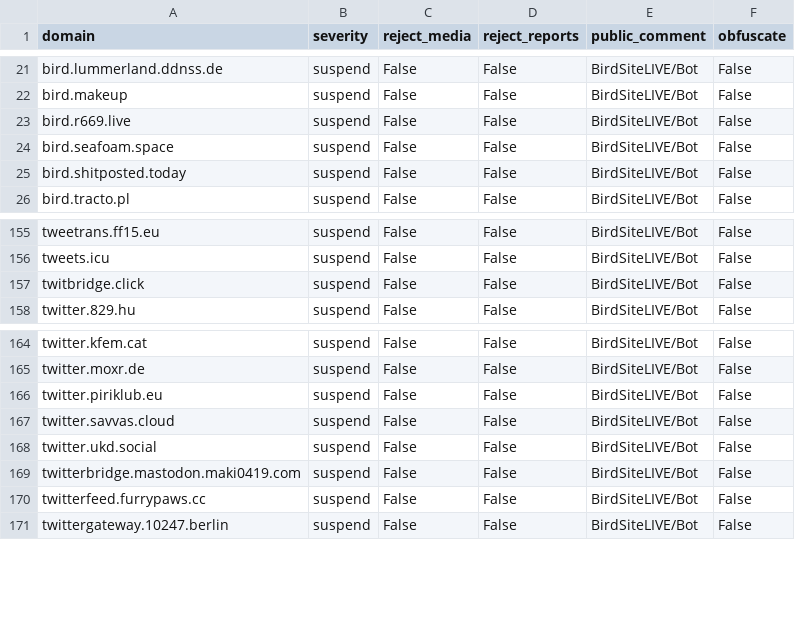
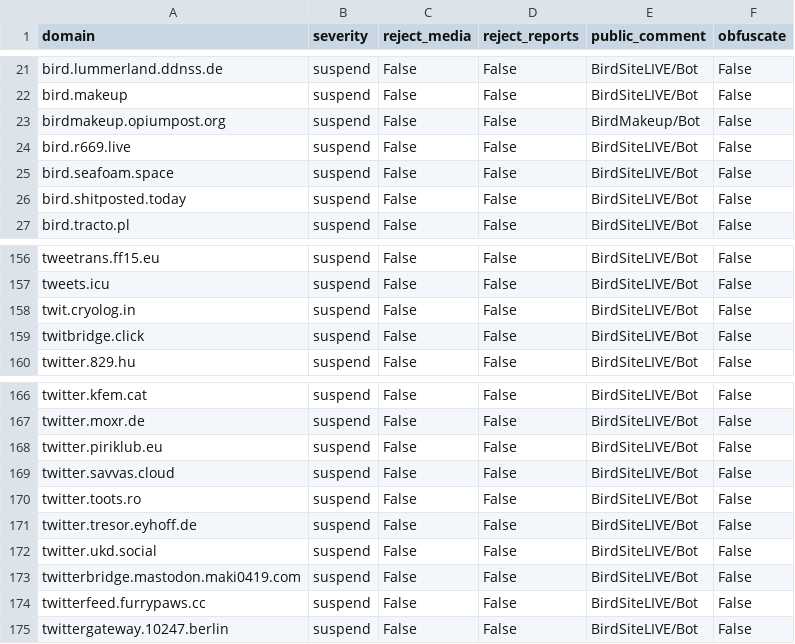
Before and after one commit to sgrigson/oliphant, a CSV file: blocklists/birdsite.csv, drawn as a sheet; only a part is shown, gaps mark what is left out.

```diff
--- a/blocklists/birdsite.csv
+++ b/blocklists/birdsite.csv
@@ -22,2 +22,3 @@ bird.lummerland.ddnss.de,suspend,False,False,BirdSiteLIVE/Bot,False
 bird.makeup,suspend,False,False,BirdSiteLIVE/Bot,False
+birdmakeup.opiumpost.org,suspend,False,False,BirdMakeup/Bot,False
 bird.r669.live,suspend,False,False,BirdSiteLIVE/Bot,False
@@ -156,2 +157,3 @@ tweetrans.ff15.eu,suspend,False,False,BirdSiteLIVE/Bot,False
 tweets.icu,suspend,False,False,BirdSiteLIVE/Bot,False
+twit.cryolog.in,suspend,False,False,BirdSiteLIVE/Bot,False
 twitbridge.click,suspend,False,False,BirdSiteLIVE/Bot,False
@@ -167,2 +169,4 @@ twitter.piriklub.eu,suspend,False,False,BirdSiteLIVE/Bot,False
 twitter.savvas.cloud,suspend,False,False,BirdSiteLIVE/Bot,False
+twitter.toots.ro,suspend,False,False,BirdSiteLIVE/Bot,False
+twitter.tresor.eyhoff.de,suspend,False,False,BirdSiteLIVE/Bot,False
 twitter.ukd.social,suspend,False,False,BirdSiteLIVE/Bot,False
```
Also changed, not shown: blocklists/_unified_min_blocklist.csv, blocklists/_unified_tier0_blocklist.csv, 4 other files.
